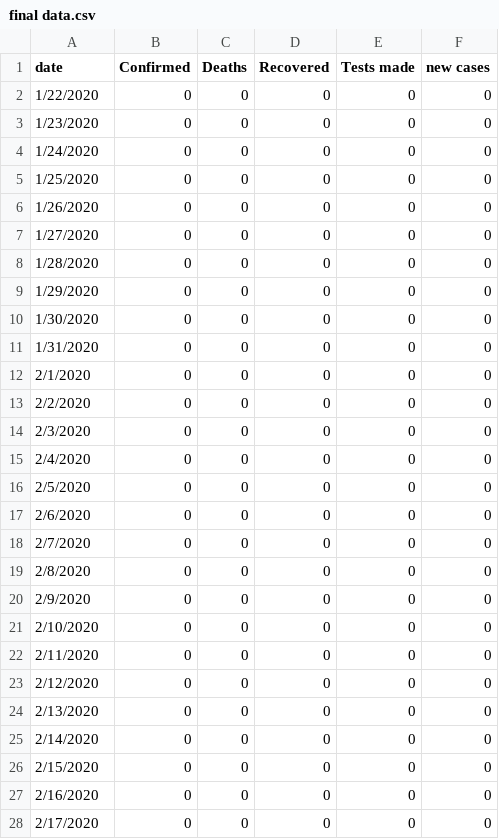
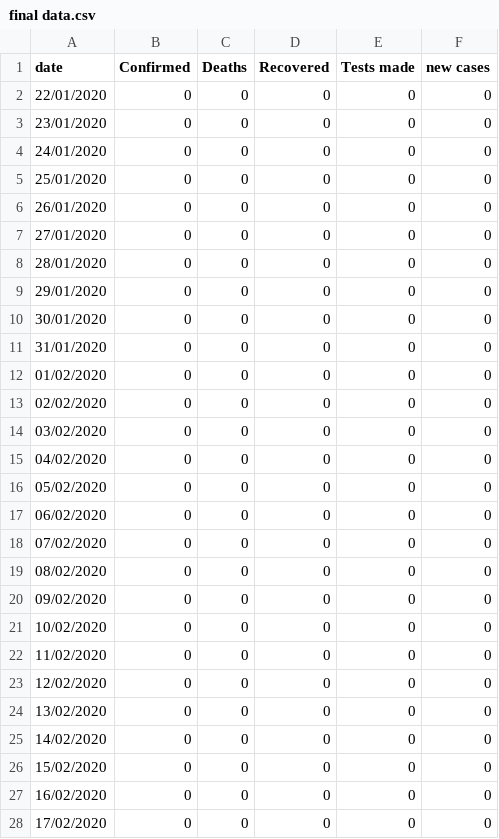
Before and after one commit to omaraar991/covid-jordan, a CSV file: final data.csv, drawn as a sheet; only a part is shown; the diff covers the shown part only.

Commit message:
Add files via upload

```diff
--- a/final data.csv
+++ b/final data.csv
@@ -1,28 +1,28 @@
 date,Confirmed,Deaths,Recovered,Tests made,new cases
-1/22/2020,0,0,0,0,0
-1/23/2020,0,0,0,0,0
-1/24/2020,0,0,0,0,0
-1/25/2020,0,0,0,0,0
-1/26/2020,0,0,0,0,0
-1/27/2020,0,0,0,0,0
-1/28/2020,0,0,0,0,0
-1/29/2020,0,0,0,0,0
-1/30/2020,0,0,0,0,0
-1/31/2020,0,0,0,0,0
-2/1/2020,0,0,0,0,0
-2/2/2020,0,0,0,0,0
-2/3/2020,0,0,0,0,0
-2/4/2020,0,0,0,0,0
-2/5/2020,0,0,0,0,0
-2/6/2020,0,0,0,0,0
-2/7/2020,0,0,0,0,0
-2/8/2020,0,0,0,0,0
-2/9/2020,0,0,0,0,0
-2/10/2020,0,0,0,0,0
-2/11/2020,0,0,0,0,0
-2/12/2020,0,0,0,0,0
-2/13/2020,0,0,0,0,0
-2/14/2020,0,0,0,0,0
-2/15/2020,0,0,0,0,0
-2/16/2020,0,0,0,0,0
-2/17/2020,0,0,0,0,0
+22/01/2020,0,0,0,0,0
+23/01/2020,0,0,0,0,0
+24/01/2020,0,0,0,0,0
+25/01/2020,0,0,0,0,0
+26/01/2020,0,0,0,0,0
+27/01/2020,0,0,0,0,0
+28/01/2020,0,0,0,0,0
+29/01/2020,0,0,0,0,0
+30/01/2020,0,0,0,0,0
+31/01/2020,0,0,0,0,0
+01/02/2020,0,0,0,0,0
+02/02/2020,0,0,0,0,0
+03/02/2020,0,0,0,0,0
+04/02/2020,0,0,0,0,0
+05/02/2020,0,0,0,0,0
+06/02/2020,0,0,0,0,0
+07/02/2020,0,0,0,0,0
+08/02/2020,0,0,0,0,0
+09/02/2020,0,0,0,0,0
+10/02/2020,0,0,0,0,0
+11/02/2020,0,0,0,0,0
+12/02/2020,0,0,0,0,0
+13/02/2020,0,0,0,0,0
+14/02/2020,0,0,0,0,0
+15/02/2020,0,0,0,0,0
+16/02/2020,0,0,0,0,0
+17/02/2020,0,0,0,0,0
```
Also changed, not shown: 53 edited cells elsewhere in this file.
